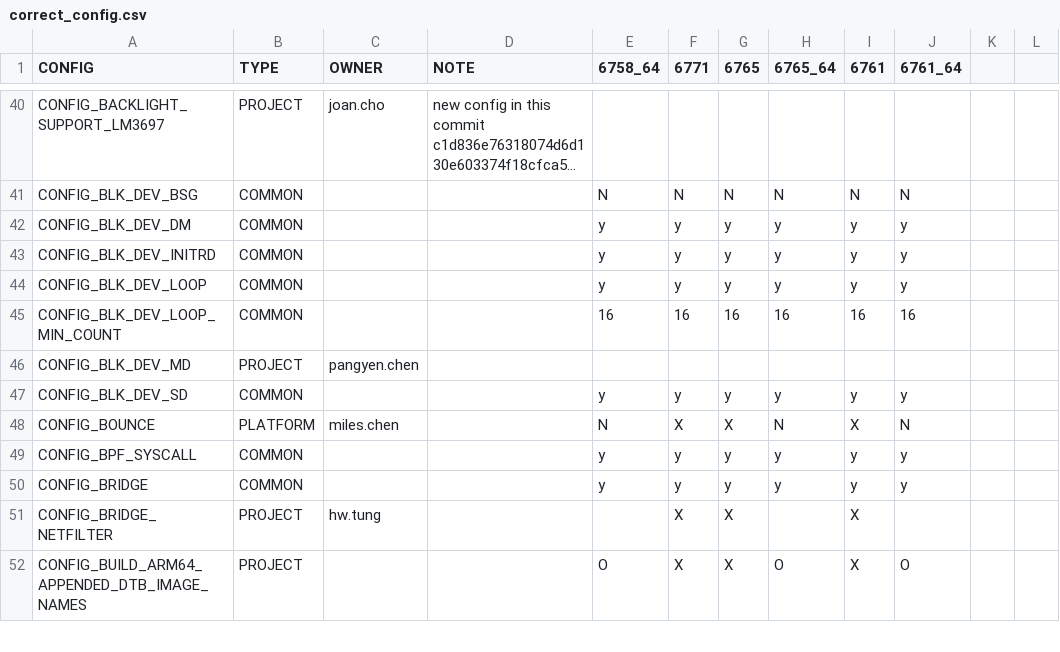
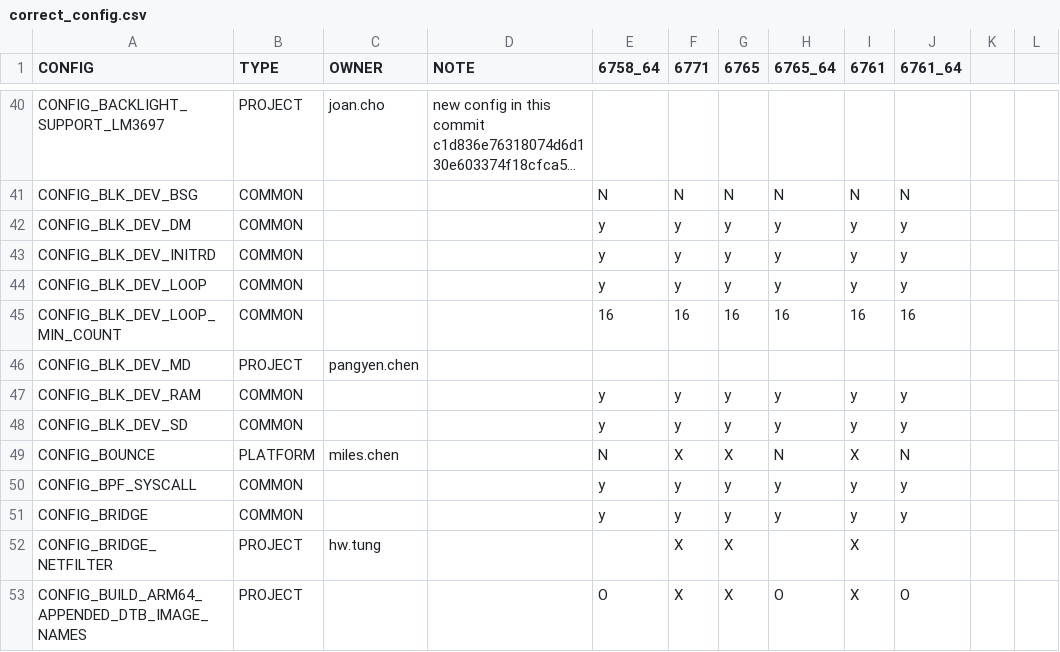
Before and after one commit to deadman96385/android_kernel_alps_4.9-lc, a CSV file: scripts/kcrs/correct_config.csv, drawn as a sheet; only a part is shown, gaps mark what is left out; long unchanged cells end in …; the diff names each change by its address in the sheet, - before the commit and + after, or states it on an @@ line.

Commit message:
[ALPS04807422] kernel: add CONFIG_BLK_DEV_RAM for vts
add Kconfig for vts-VtsKernelLtp
CONFIG_BLK_DEV_RAM=y

if not enable CONFIG_BLK_DEV_RAM, open block device on ramdisk will fail.

MTK-Commit-Id: a0325fdf13bed6b9aca8068f76361034cd8873cb

Change-Id: I337419fb8000e97761a418d30bf6effd5986d199
Signed-off-by: James Hsu <james.hsu@mediatek.com>
CR-Id: ALPS04807422
Feature: [Module]Kernel Maintenance

```diff
--- a/scripts/kcrs/correct_config.csv
+++ b/scripts/kcrs/correct_config.csv
+row 47: CONFIG_BLK_DEV_RAM | COMMON |  |  | y | y | y | y | y | y
```
Also changed, not shown: 1 other file.
